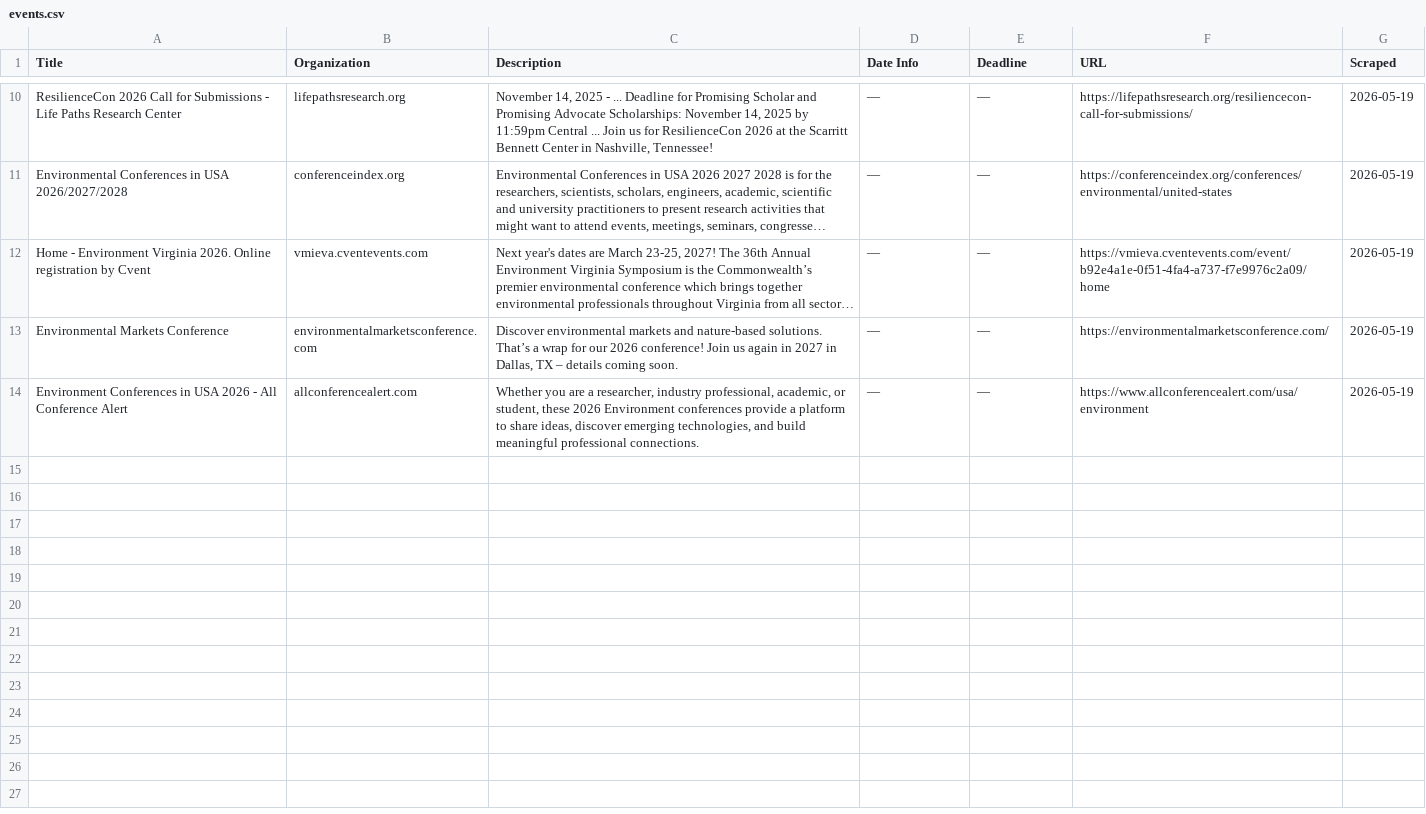
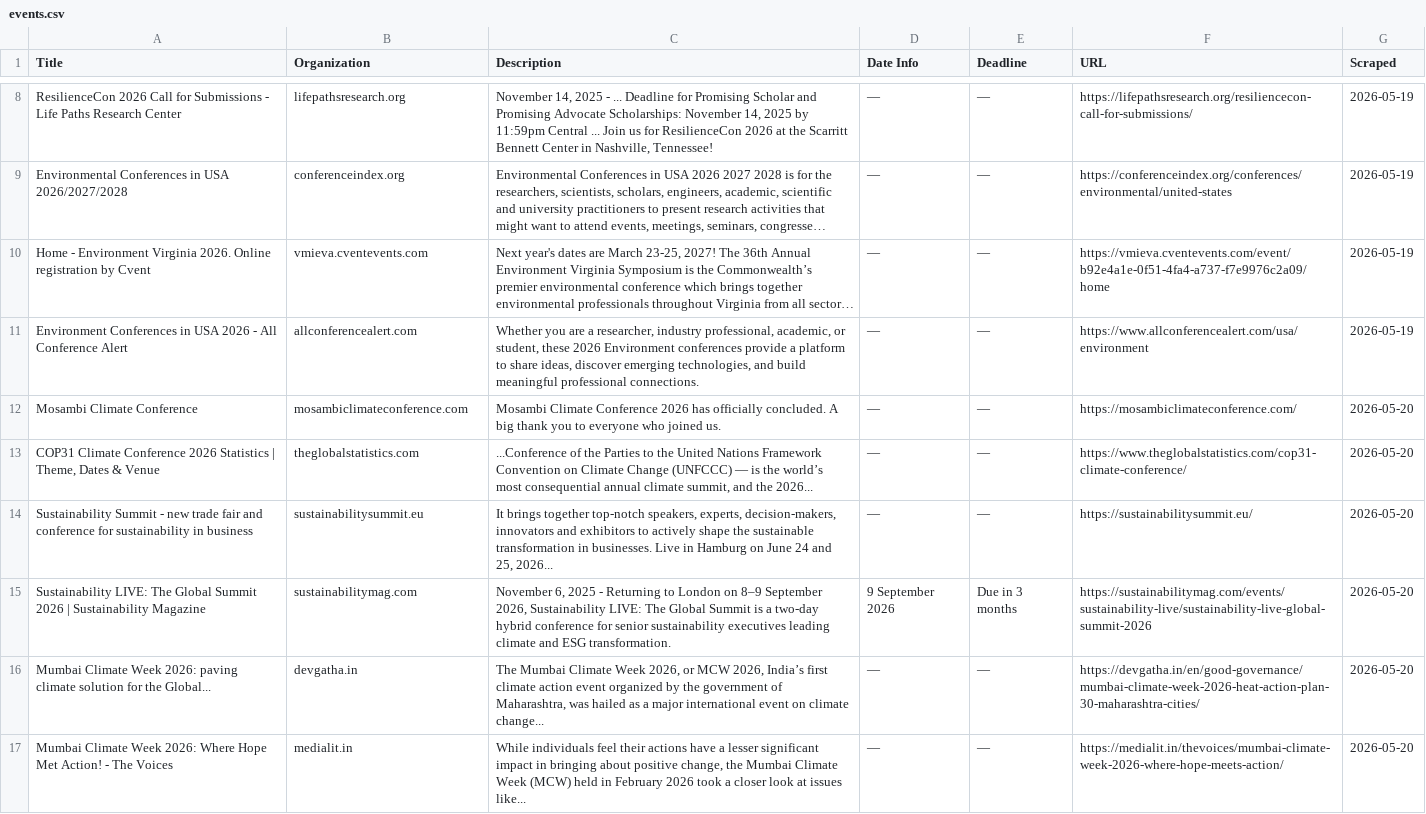
Before and after one commit to columbia-consulting/climate-cardinals-newsletter, a CSV file: weekly_data/events.csv, drawn as a sheet; only a part is shown, gaps mark what is left out; long unchanged cells end in …; removed rows and columns are numbered as before the commit, all else as after; the diff covers the shown part only; the diff names each change by its address in the sheet, - before the commit and + after, or states it on an @@ line.

```diff
--- a/weekly_data/events.csv
+++ b/weekly_data/events.csv
-row 13: Environmental Markets Conference | environmentalmarketsconference.com | Discover environmental markets and nature-based solutions. That’s a wrap for our 2026 conference! Join us again in 2027 in Dallas, TX – details coming soon. | — | — | https://environmentalmarketsconference.com/ | 2026-05-19
+row 12: Mosambi Climate Conference | mosambiclimateconference.com | Mosambi Climate Conference 2026 has officially concluded. A big thank you to everyone who joined us. | — | — | https://mosambiclimateconference.com/ | 2026-05-20
+row 13: COP31 Climate Conference 2026 Statistics | Theme, Dates & Venue | theglobalstatistics.com | ...Conference of the Parties to the United Nations Framework Convention on Climate Change (UNFCCC) — is the world’s most consequential annual climate summit, and the 2026... | — | — | https://www.theglobalstatistics.com/cop31-climate-conference/ | 2026-05-20
+row 14: Sustainability Summit - new trade fair and conference for sustainability in business | sustainabilitysummit.eu | It brings together top-notch speakers, experts, decision-makers, innovators and exhibitors to actively shape the sustainable transformation in businesses. Live in Hamburg on June 24 and 25, 2026... | — | — | https://sustainabilitysummit.eu/ | 2026-05-20
+row 15: Sustainability LIVE: The Global Summit 2026 | Sustainability Magazine | sustainabilitymag.com | November 6, 2025 - Returning to London on 8–9 September 2026, Sustainability LIVE: The Global Summit is a two-day hybrid conference for senior sustainability executives leading climate and ESG transformation. | 9 September 2026 | Due in 3 months | https://sustainabilitymag.com/events/sustainability-live/sustainability-live-global-summit-2026 | 2026-05-20
+row 16: Mumbai Climate Week 2026: paving climate solution for the Global... | devgatha.in | The Mumbai Climate Week 2026, or MCW 2026, India’s first climate action event organized by the government of Maharashtra, was hailed as a major international event on climate change... | — | — | https://devgatha.in/en/good-governance/mumbai-climate-week-2026-heat-action-plan-30-maharashtra-cities/ | 2026-05-20
+row 17: Mumbai Climate Week 2026: Where Hope Met Action! - The Voices | medialit.in | While individuals feel their actions have a lesser significant impact in bringing about positive change, the Mumbai Climate Week (MCW) held in February 2026 took a closer look at issues like... | — | — | https://medialit.in/thevoices/mumbai-climate-week-2026-where-hope-meets-action/ | 2026-05-20
```
Also changed, not shown: 7 added rows and 2 removed rows elsewhere in this file, weekly_data/csr_reports.csv, weekly_data/experts.csv, 2 other files.
